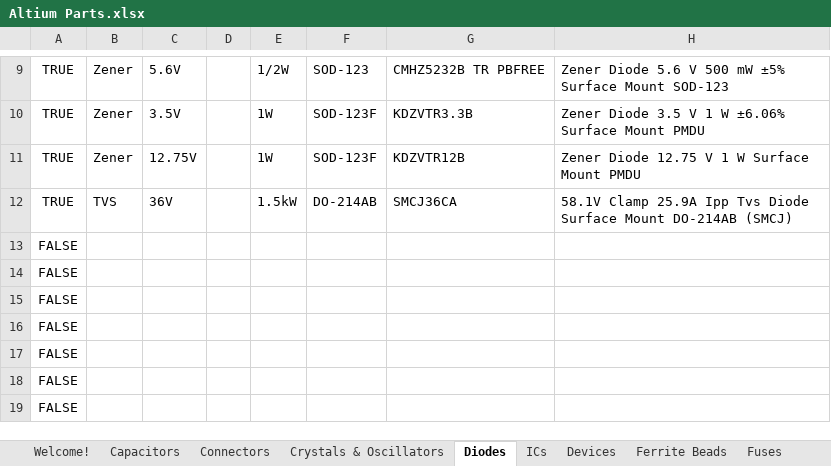
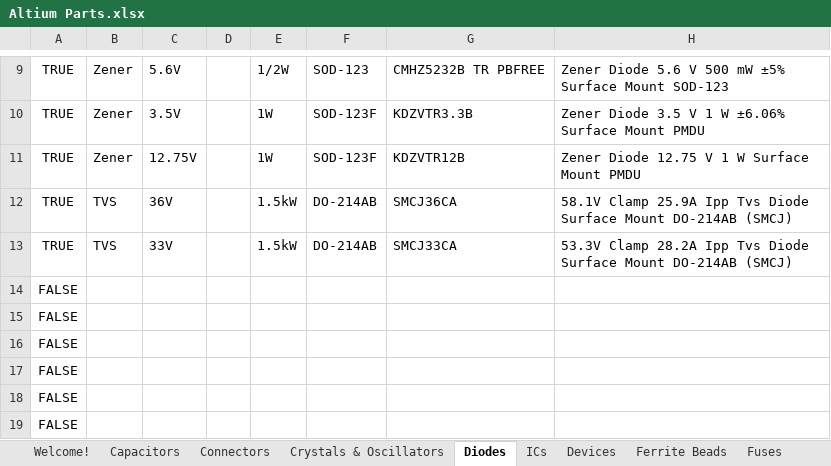
Before and after one commit to uf-mil-electrical/MIL-Altium, an Excel workbook: Altium Parts.xlsx, sheet Diodes, drawn as a sheet; only a part is shown, gaps mark what is left out; values as stored, in another font and other column widths than the file's, no borders; table styles not drawn; removed rows and columns are numbered as before the commit, all else as after; the diff names each change by its address in the sheet, - before the commit and + after, or states it on an @@ line.

```diff
--- a/Altium Parts.xlsx (sheet Diodes)
+++ b/Altium Parts.xlsx (sheet Diodes)
-row 13: FALSE
+row 13: TRUE | TVS | 33V |  | 1.5kW | DO-214AB | SMCJ33CA | 53.3V Clamp 28.2A Ipp Tvs Diode Surface Mount DO-214AB (SMCJ)
```
Also changed, not shown: sheet Voltage Regulators, sheet Resistors, sheet Transistors, 8 other files.
